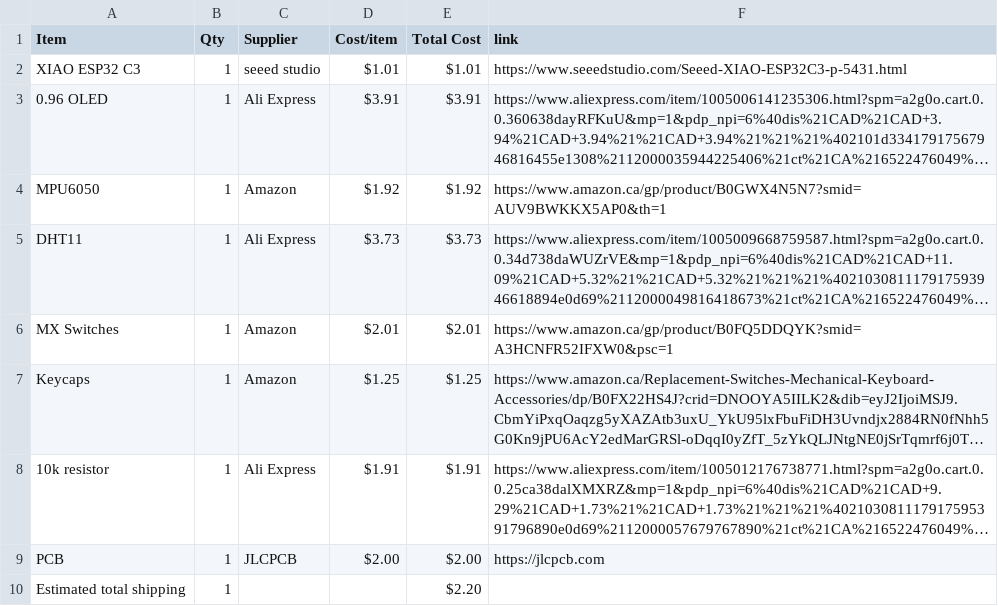
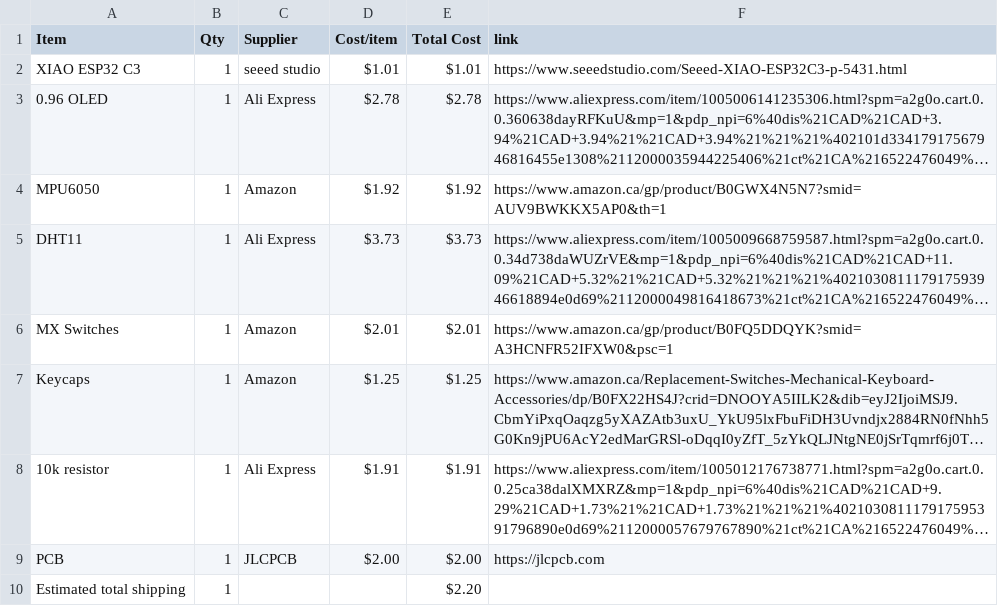
Before and after one commit to anshvirmani31-bit/Starbie, a CSV file: BOM.csv, drawn as a sheet; long unchanged cells end in …; the diff names each change by its address in the sheet, - before the commit and + after, or states it on an @@ line.

Commit message:
Sync Starbie from Half Life

```diff
--- a/BOM.csv
+++ b/BOM.csv
-D3 (Cost/item): $3.91
+D3 (Cost/item): $2.78
-E3 (Total Cost): $3.91
+E3 (Total Cost): $2.78
```
